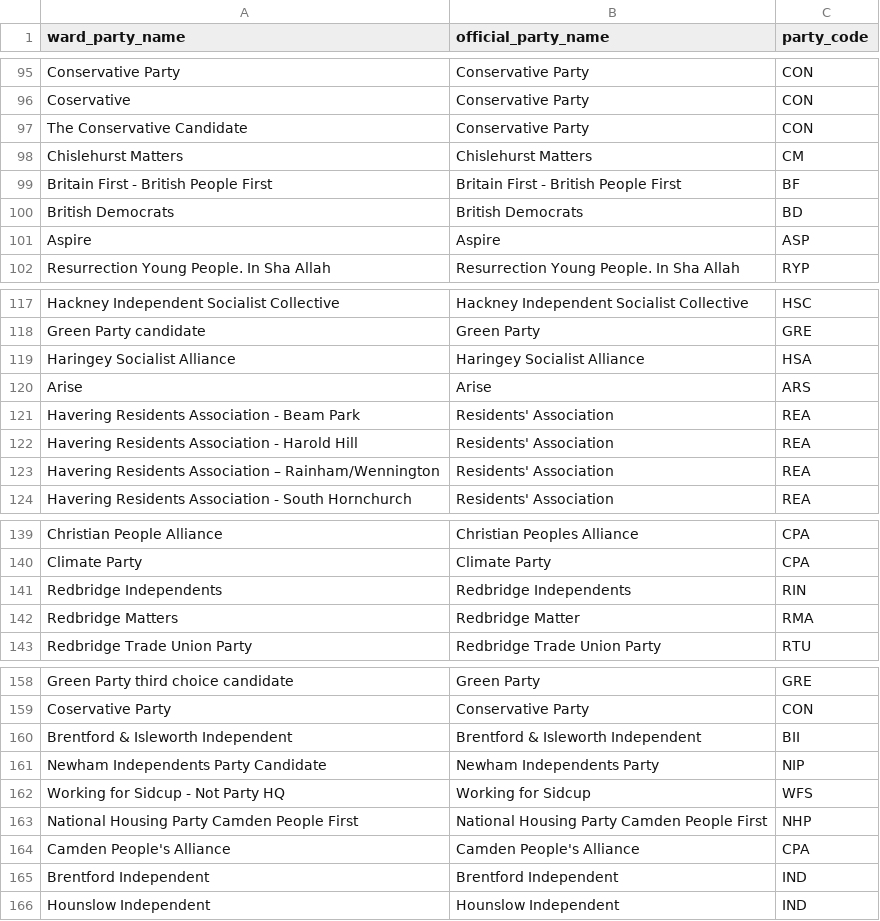
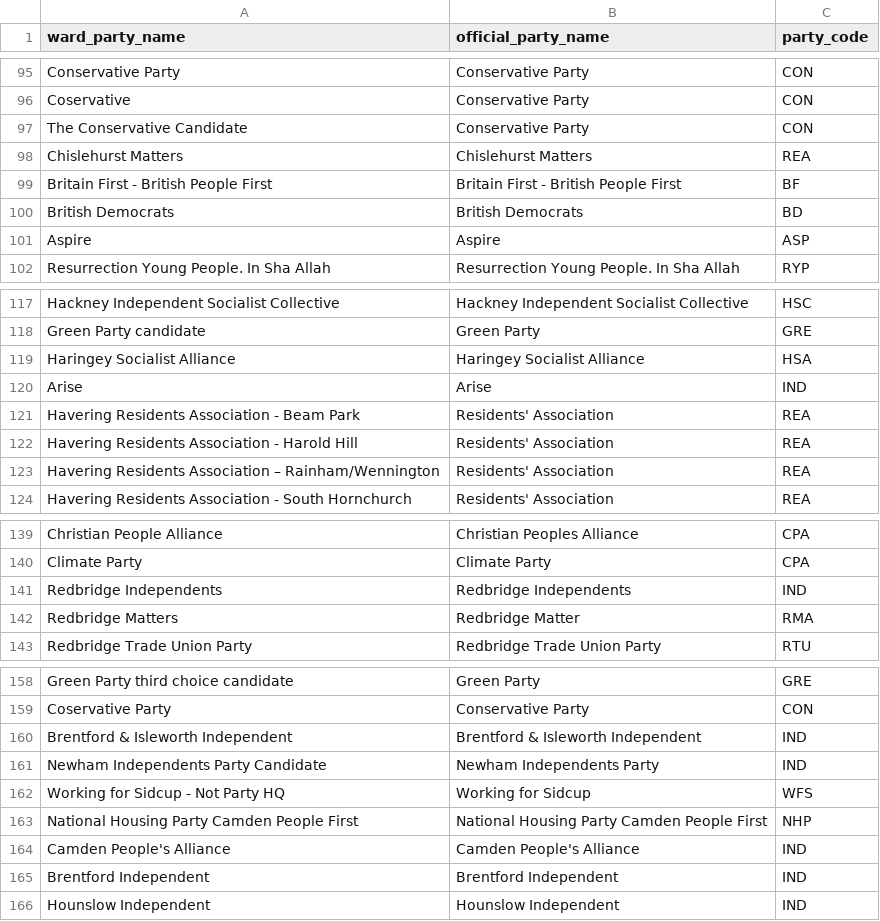
Before and after one commit to joeheywood/london-elections-2026, a CSV file: data/party_lookup.csv, drawn as a sheet; only a part is shown, gaps mark what is left out.

Commit message:
Completed 2026 data for maps

```diff
--- a/data/party_lookup.csv
+++ b/data/party_lookup.csv
@@ -97,3 +97,3 @@ Coservative,Conservative Party,CON
 The Conservative Candidate,Conservative Party,CON
-Chislehurst Matters,Chislehurst Matters,CM
+Chislehurst Matters,Chislehurst Matters,REA
 Britain First - British People First,Britain First - British People First,BF
@@ -119,3 +119,3 @@ Green Party candidate,Green Party,GRE
 Haringey Socialist Alliance,Haringey Socialist Alliance,HSA
-Arise,Arise,ARS
+Arise,Arise,IND
 Havering Residents Association - Beam Park,Residents' Association,REA
@@ -140,3 +140,3 @@ Christian People Alliance,Christian Peoples Alliance,CPA
 Climate Party,Climate Party,CPA
-Redbridge Independents,Redbridge Independents,RIN
+Redbridge Independents,Redbridge Independents,IND
 Redbridge Matters,Redbridge Matter,RMA
@@ -159,7 +159,7 @@ Green Party third choice candidate,Green Party,GRE
 Coservative Party,Conservative Party,CON
-Brentford & Isleworth Independent,Brentford & Isleworth Independent,BII
-Newham Independents Party Candidate,Newham Independents Party,NIP
+Brentford & Isleworth Independent,Brentford & Isleworth Independent,IND
+Newham Independents Party Candidate,Newham Independents Party,IND
 Working for Sidcup - Not Party HQ,Working for Sidcup,WFS
 National Housing Party Camden People First,National Housing Party Camden People First,NHP
-Camden People's Alliance,Camden People's Alliance,CPA
+Camden People's Alliance,Camden People's Alliance,IND
 Brentford Independent,Brentford Independent,IND
```
Also changed, not shown: 14 other files.
